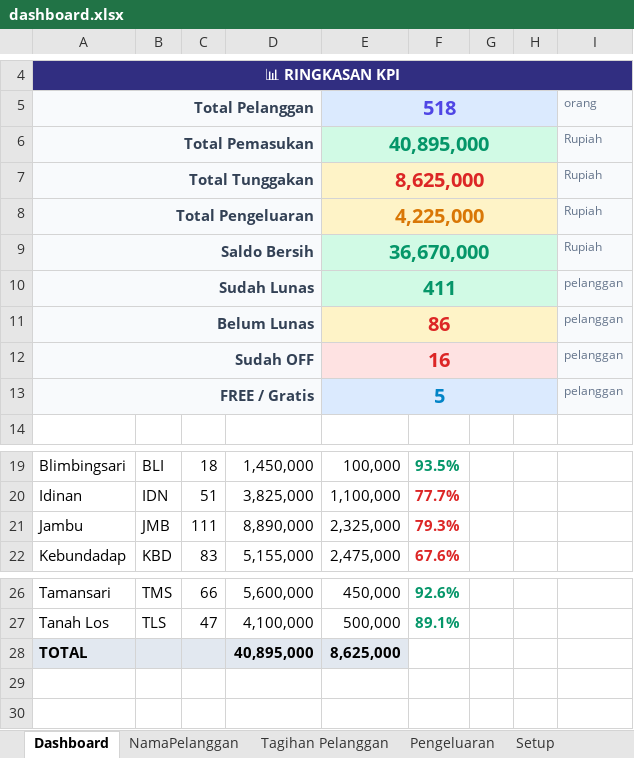
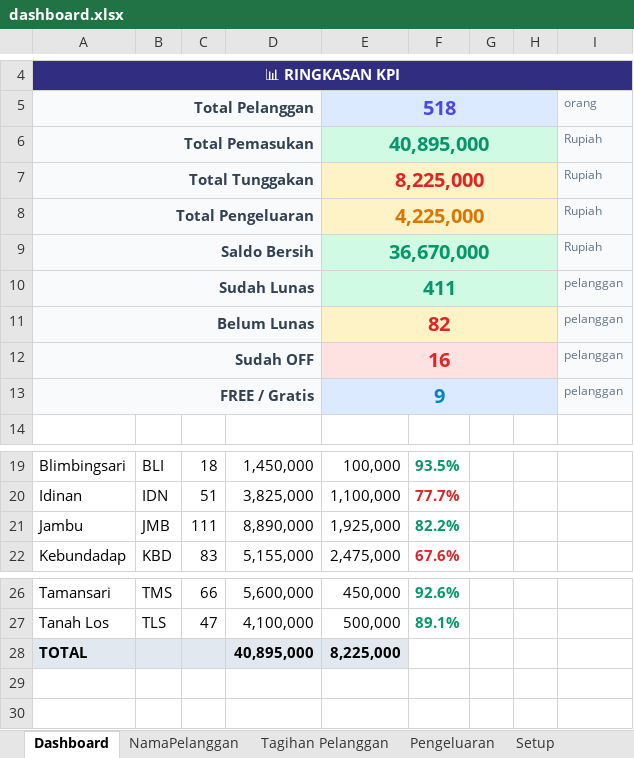
Before and after one commit to IdeaQru/laporan-billing-fira, an Excel workbook: dashboard.xlsx, sheet Dashboard, drawn as a sheet; only a part is shown, gaps mark what is left out; values as stored, in another font and other column widths than the file's, no borders; the diff names each change by its address in the sheet, - before the commit and + after, or states it on an @@ line.

```diff
--- a/dashboard.xlsx (sheet Dashboard)
+++ b/dashboard.xlsx (sheet Dashboard)
-E7: 8,625,000
+E7: 8,225,000
-E11: 86
+E11: 82
-E13: 5
+E13: 9
-E21: 2,325,000
+E21: 1,925,000
-F21: 79.3%
+F21: 82.2%
-F21 text colour: #DC2626
+F21 text colour: #059669
-E28: 8,625,000
+E28: 8,225,000
```
Also changed, not shown: sheet Tagihan Pelanggan, dashboard_september_injected.xlsx, data/raw/dashboard.xlsx, 3 other files.
